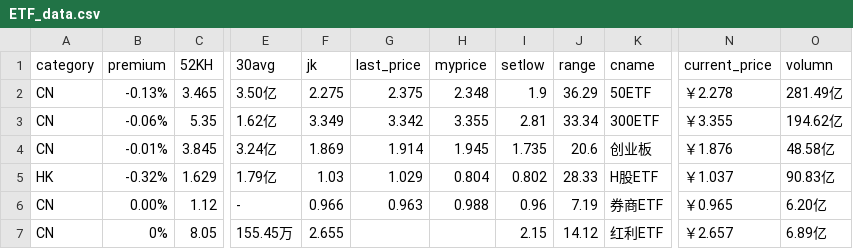
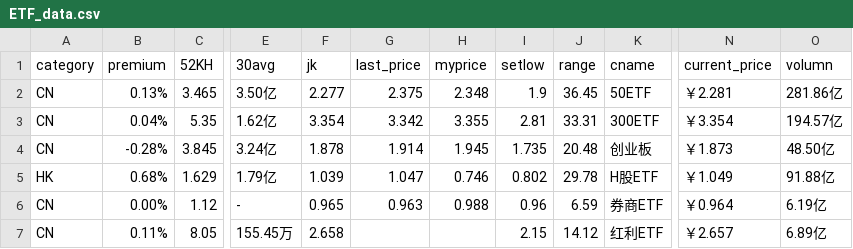
Before and after one commit to hechao/store2, a CSV file: data/ETF_data.csv, drawn as a sheet; only a part is shown, gaps mark what is left out; the diff covers the shown part only; the diff names each change by its address in the sheet, - before the commit and + after, or states it on an @@ line.

```diff
--- a/data/ETF_data.csv
+++ b/data/ETF_data.csv
-B2 (premium): -0.13%
+B2 (premium): 0.13%
-F2 (jk): 2.275
+F2 (jk): 2.277
-J2 (range): 36.29
+J2 (range): 36.45
-N2 (current_price): ￥2.278
+N2 (current_price): ￥2.281
-O2 (volumn): 281.49亿
+O2 (volumn): 281.86亿
-B3 (premium): -0.06%
+B3 (premium): 0.04%
-F3 (jk): 3.349
+F3 (jk): 3.354
-J3 (range): 33.34
+J3 (range): 33.31
-N3 (current_price): ￥3.355
+N3 (current_price): ￥3.354
-O3 (volumn): 194.62亿
+O3 (volumn): 194.57亿
-B4 (premium): -0.01%
+B4 (premium): -0.28%
-F4 (jk): 1.869
+F4 (jk): 1.878
-J4 (range): 20.6
+J4 (range): 20.48
-N4 (current_price): ￥1.876
+N4 (current_price): ￥1.873
-O4 (volumn): 48.58亿
+O4 (volumn): 48.50亿
-B5 (premium): -0.32%
+B5 (premium): 0.68%
-F5 (jk): 1.03
+F5 (jk): 1.039
-G5 (last_price): 1.029
+G5 (last_price): 1.047
-H5 (myprice): 0.804
+H5 (myprice): 0.746
-J5 (range): 28.33
+J5 (range): 29.78
-N5 (current_price): ￥1.037
+N5 (current_price): ￥1.049
-O5 (volumn): 90.83亿
+O5 (volumn): 91.88亿
-F6 (jk): 0.966
+F6 (jk): 0.965
-J6 (range): 7.19
+J6 (range): 6.59
-N6 (current_price): ￥0.965
+N6 (current_price): ￥0.964
-O6 (volumn): 6.20亿
+O6 (volumn): 6.19亿
-B7 (premium): 0%
+B7 (premium): 0.11%
-F7 (jk): 2.655
+F7 (jk): 2.658
```
Also changed, not shown: 40 edited cells elsewhere in this file, data/ETF.csv, data/rest_data.csv, 27 other files.
